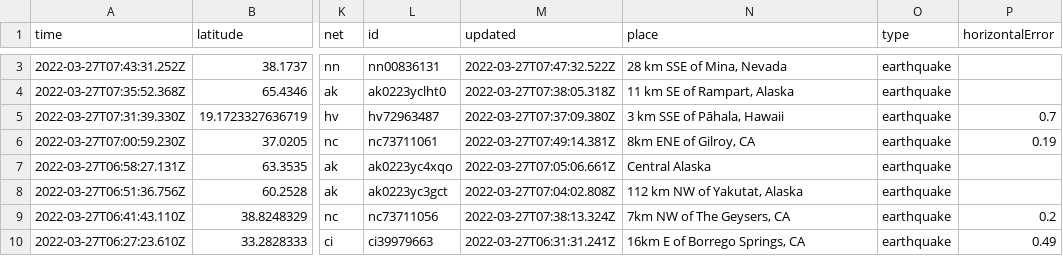
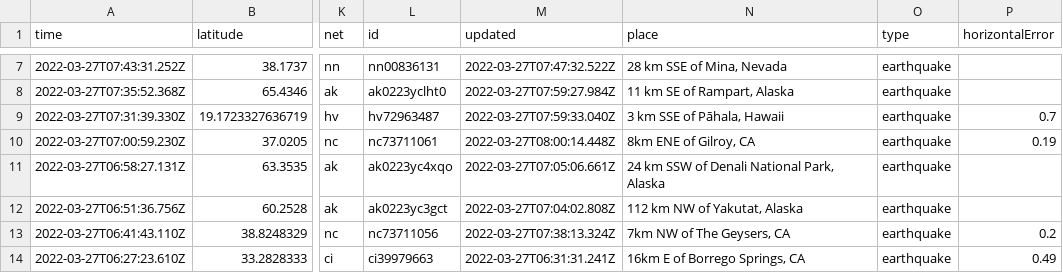
Before and after one commit to adriandgarcia/nicar2022_github_actions, a CSV file: usgs_current.csv, drawn as a sheet; only a part is shown, gaps mark what is left out; addresses are those after the commit; the diff covers the shown part only; the diff names each change by its address in the sheet, - before the commit and + after, or states it on an @@ line.

```diff
--- a/usgs_current.csv
+++ b/usgs_current.csv
-M8 (updated): 2022-03-27T07:38:05.318Z
+M8 (updated): 2022-03-27T07:59:27.984Z
-M9 (updated): 2022-03-27T07:37:09.380Z
+M9 (updated): 2022-03-27T07:59:33.040Z
-M10 (updated): 2022-03-27T07:49:14.381Z
+M10 (updated): 2022-03-27T08:00:14.448Z
-N11 (place): Central Alaska
+N11 (place): 24 km SSW of Denali National Park, Alaska
```
Also changed, not shown: 4 added rows, 2 removed rows and 19 edited cells elsewhere in this file, 1 other file.
